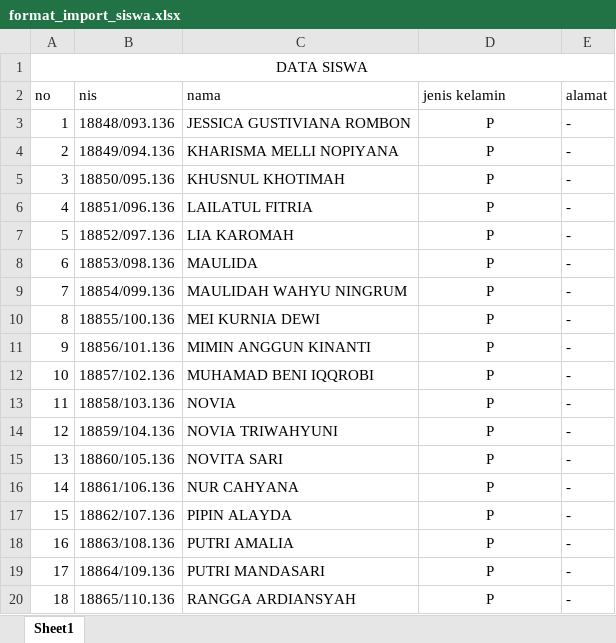
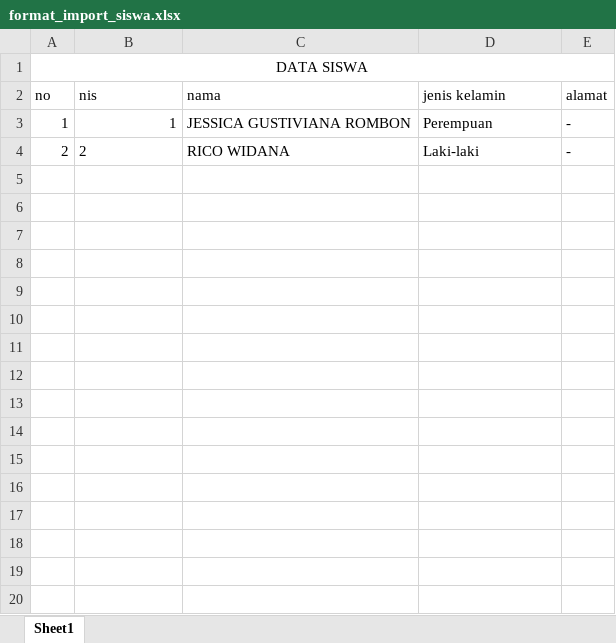
Before and after one commit to Fakkuroqobah/e-point, an Excel workbook: assets/download/format_import_siswa.xlsx, sheet Sheet1, drawn as a sheet; only a part is shown; values as stored, in another font and other column widths than the file's, no borders; the diff covers the shown part only; the diff names each change by its address in the sheet, - before the commit and + after, or states it on an @@ line.

```diff
--- a/assets/download/format_import_siswa.xlsx (sheet Sheet1)
+++ b/assets/download/format_import_siswa.xlsx (sheet Sheet1)
-B3 (nis): 18848/093.136
+B3 (nis): 1
-D3 (jenis kelamin): P
+D3 (jenis kelamin): Perempuan
-D3:D4 alignment: center
+D3:D4 alignment: left
-B4 (nis): 18849/094.136
+B4 (nis): 2
-C4 (nama): KHARISMA MELLI NOPIYANA
+C4 (nama): RICO WIDANA
-D4 (jenis kelamin): P
+D4 (jenis kelamin): Laki-laki
-row 5: 3 | 18850/095.136 | KHUSNUL KHOTIMAH | P | -
-row 6: 4 | 18851/096.136 | LAILATUL FITRIA | P | -
-row 7: 5 | 18852/097.136 | LIA KAROMAH | P | -
-row 8: 6 | 18853/098.136 | MAULIDA | P | -
-row 9: 7 | 18854/099.136 | MAULIDAH WAHYU NINGRUM | P | -
-row 10: 8 | 18855/100.136 | MEI KURNIA DEWI | P | -
-row 11: 9 | 18856/101.136 | MIMIN ANGGUN KINANTI | P | -
-row 12: 10 | 18857/102.136 | MUHAMAD BENI IQQROBI | P | -
-row 13: 11 | 18858/103.136 | NOVIA | P | -
-row 14: 12 | 18859/104.136 | NOVIA TRIWAHYUNI | P | -
-row 15: 13 | 18860/105.136 | NOVITA SARI | P | -
-row 16: 14 | 18861/106.136 | NUR CAHYANA | P | -
-row 17: 15 | 18862/107.136 | PIPIN ALAYDA | P | -
-row 18: 16 | 18863/108.136 | PUTRI AMALIA | P | -
-row 19: 17 | 18864/109.136 | PUTRI MANDASARI | P | -
-row 20: 18 | 18865/110.136 | RANGGA ARDIANSYAH | P | -
```
Also changed, not shown: 11 removed rows elsewhere in this sheet, 4 other files.
